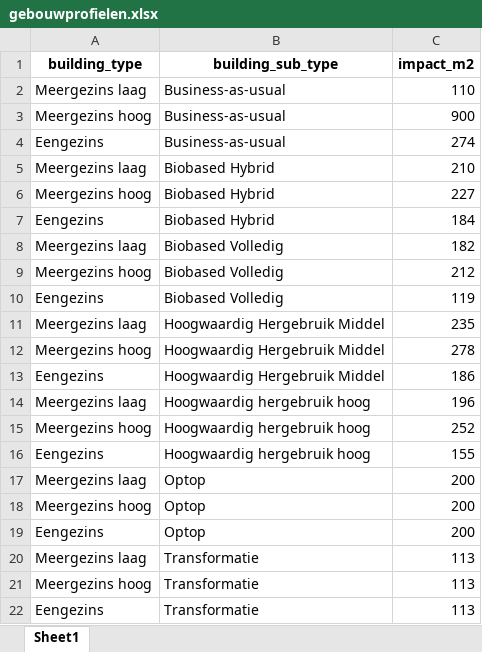
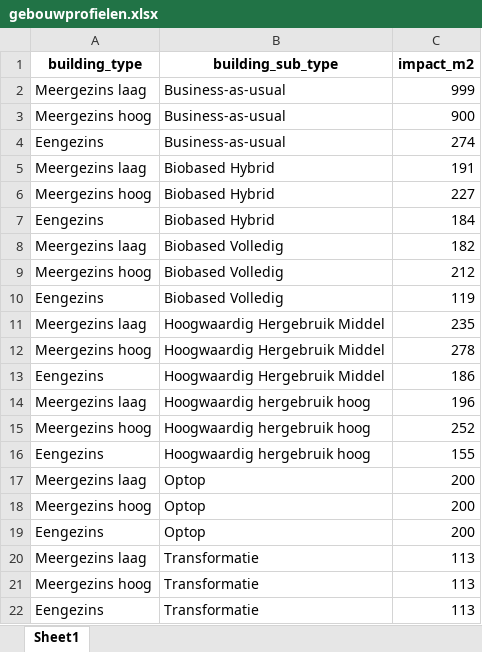
Before and after one commit to ivanthung/umd-hex, an Excel workbook: data/gebouwprofielen.xlsx, sheet Sheet1, drawn as a sheet; values as stored, in another font and other column widths than the file's, no borders; the diff names each change by its address in the sheet, - before the commit and + after, or states it on an @@ line.

Commit message:
First functionality of project data interface

```diff
--- a/data/gebouwprofielen.xlsx (sheet Sheet1)
+++ b/data/gebouwprofielen.xlsx (sheet Sheet1)
-C2 (impact_m2): 110
+C2 (impact_m2): 999
-C5 (impact_m2): 210
+C5 (impact_m2): 191
```
Also changed, not shown: 12 other files.
